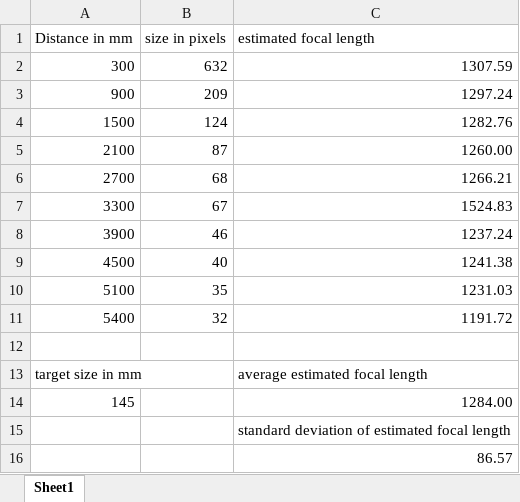
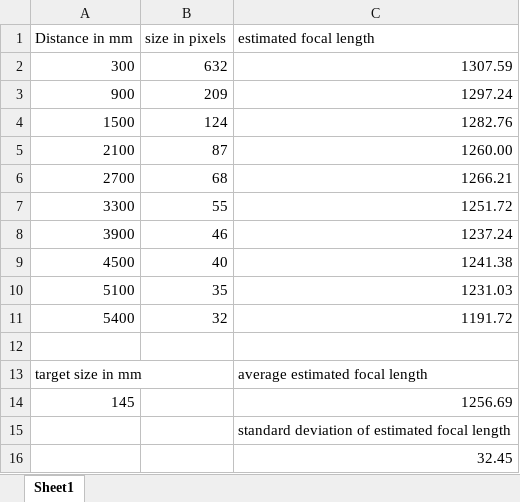
Before and after one commit to teod0036/REX, an Excel workbook: Ex-3/focal_length.xlsx, sheet Sheet1, drawn as a sheet; values as stored, in another font and other column widths than the file's, no borders; the diff names each change by its address in the sheet, - before the commit and + after, or states it on an @@ line.

Commit message:
fixed mistake in pixel measurement

```diff
--- a/Ex-3/focal_length.xlsx (sheet Sheet1)
+++ b/Ex-3/focal_length.xlsx (sheet Sheet1)
-B7 (size in pixels): 67
+B7 (size in pixels): 55
-C7 (estimated focal length): 1524.83
+C7 (estimated focal length): 1251.72
-C14 (estimated focal length): 1284.00
+C14 (estimated focal length): 1256.69
-C16 (estimated focal length): 86.57
+C16 (estimated focal length): 32.45
```
